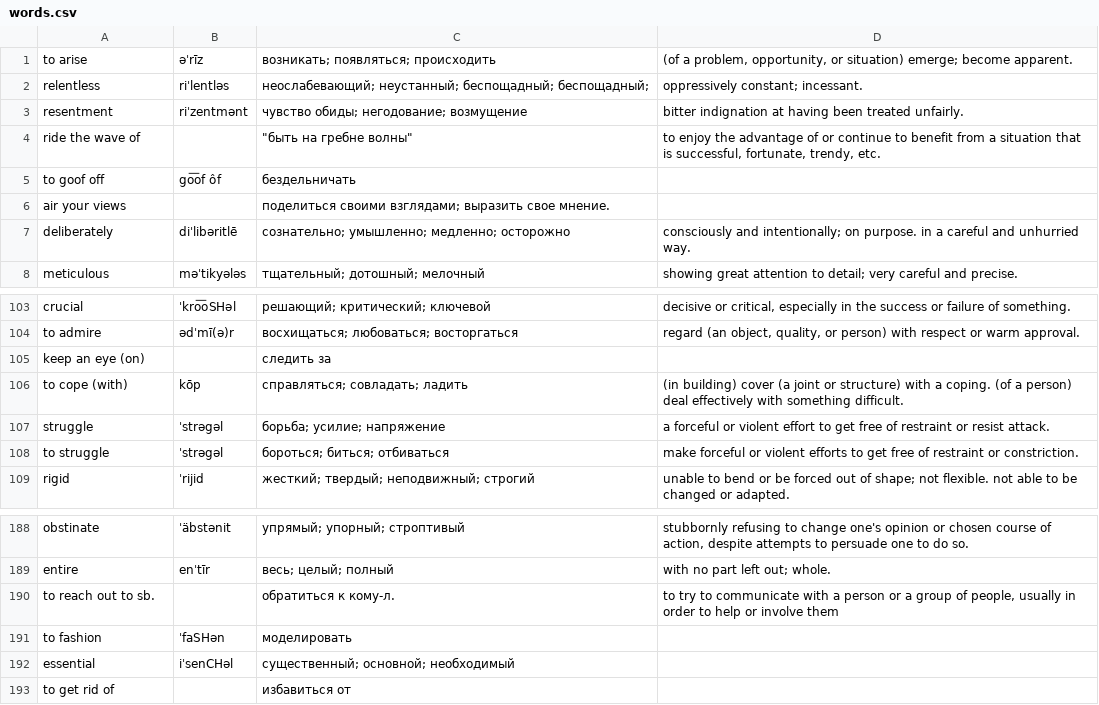
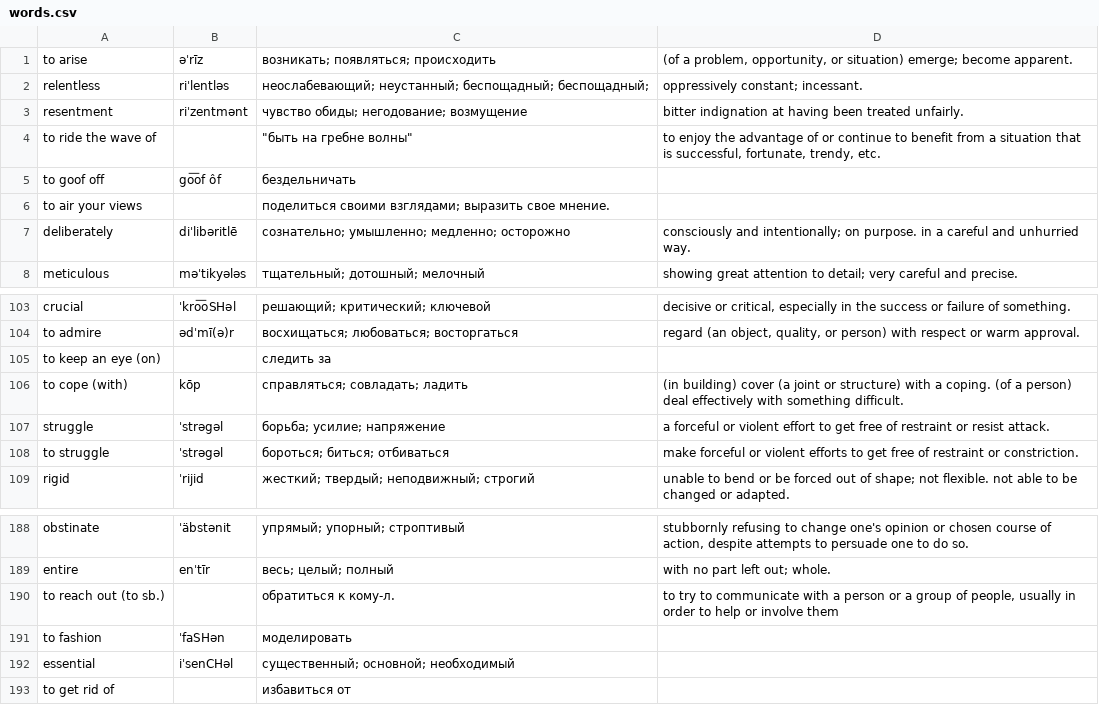
Before and after one commit to Victorq10/learn-english-words, a CSV file: src/main/resources/words.csv, drawn as a sheet; only a part is shown, gaps mark what is left out.

```diff
--- a/src/main/resources/words.csv
+++ b/src/main/resources/words.csv
@@ -3,5 +3,5 @@ relentless,riˈlentləs,неослабевающий; неустанный; бе
 resentment,riˈzentmənt,чувство обиды; негодование; возмущение,bitter indignation at having been treated unfairly.
-ride the wave of,,"""быть на гребне волны""","to enjoy the advantage of or continue to benefit from a situation that is successful, fortunate, trendy, etc."
+to ride the wave of,,"""быть на гребне волны""","to enjoy the advantage of or continue to benefit from a situation that is successful, fortunate, trendy, etc."
 to goof off,go͞of ôf,бездельничать,
-air your views,,поделиться своими взглядами; выразить свое мнение.,
+to air your views,,поделиться своими взглядами; выразить свое мнение.,
 deliberately,diˈlibəritlē,сознательно; умышленно; медленно; осторожно,consciously and intentionally; on purpose. in a careful and unhurried way.
@@ -104,3 +104,3 @@ crucial,ˈkro͞oSHəl,решающий; критический; ключевой
 to admire,ədˈmī(ə)r,восхищаться; любоваться; восторгаться,"regard (an object, quality, or person) with respect or warm approval."
-keep an eye (on),,следить за,
+to keep an eye (on),,следить за,
 to cope (with),kōp,справляться; совладать; ладить,(in building) cover (a joint or structure) with a coping. (of a person) deal effectively with something difficult.
@@ -190,3 +190,3 @@ obstinate,ˈäbstənit,упрямый; упорный; строптивый,"stu
 entire,enˈtīr,весь; целый; полный,with no part left out; whole.
-to reach out to sb.,,обратиться к кому-л.,"to try to communicate with a person or a group of people, usually in order to help or involve them"
+to reach out (to sb.),,обратиться к кому-л.,"to try to communicate with a person or a group of people, usually in order to help or involve them"
 to fashion,ˈfaSHən,моделировать,
```
Also changed, not shown: 6 other files.
